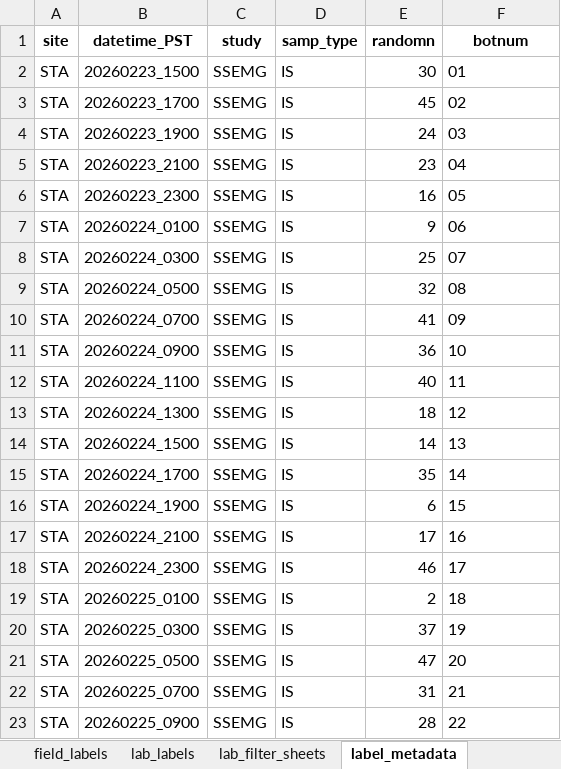
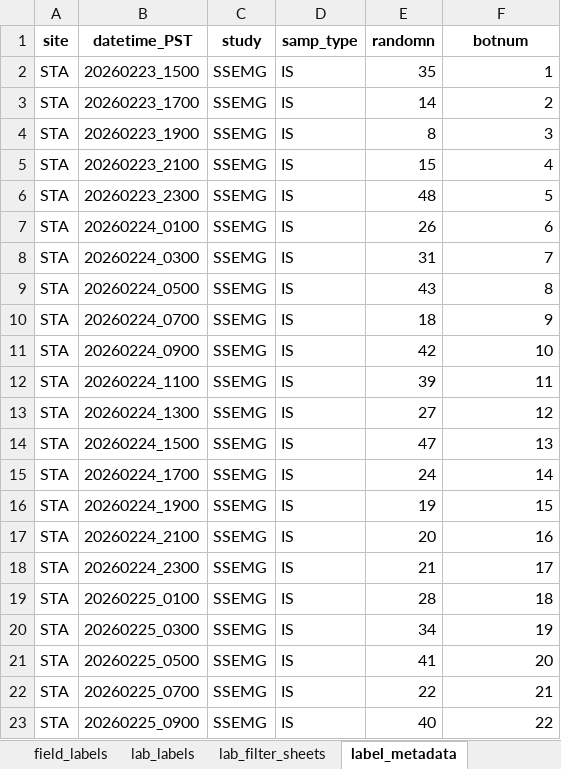
Before and after one commit to wildfire-water-security/WWS-standard-methods, an Excel workbook: Templates/water-quality-analysis/Test_code/SSEMG_IS_20260223_label-table.xlsx, sheet label_metadata, drawn as a sheet; only a part is shown; values as stored, in another font and other column widths than the file's, no borders; the diff covers the shown part only; the diff names each change by its address in the sheet, - before the commit and + after, or states it on an @@ line.

```diff
--- a/Templates/water-quality-analysis/Test_code/SSEMG_IS_20260223_label-table.xlsx (sheet label_metadata)
+++ b/Templates/water-quality-analysis/Test_code/SSEMG_IS_20260223_label-table.xlsx (sheet label_metadata)
-E2 (randomn): 30
+E2 (randomn): 35
-F2 (botnum): 01
+F2 (botnum): 1
-E3 (randomn): 45
+E3 (randomn): 14
-F3 (botnum): 02
+F3 (botnum): 2
-E4 (randomn): 24
+E4 (randomn): 8
-F4 (botnum): 03
+F4 (botnum): 3
-E5 (randomn): 23
+E5 (randomn): 15
-F5 (botnum): 04
+F5 (botnum): 4
-E6 (randomn): 16
+E6 (randomn): 48
-F6 (botnum): 05
+F6 (botnum): 5
-E7 (randomn): 9
+E7 (randomn): 26
-F7 (botnum): 06
+F7 (botnum): 6
-E8 (randomn): 25
+E8 (randomn): 31
-F8 (botnum): 07
+F8 (botnum): 7
-E9 (randomn): 32
+E9 (randomn): 43
-F9 (botnum): 08
+F9 (botnum): 8
-E10 (randomn): 41
+E10 (randomn): 18
-F10 (botnum): 09
+F10 (botnum): 9
-E11 (randomn): 36
+E11 (randomn): 42
-F11:F23 alignment: left
+F11:F23 alignment: right
-E12 (randomn): 40
+E12 (randomn): 39
-E13 (randomn): 18
+E13 (randomn): 27
-E14 (randomn): 14
+E14 (randomn): 47
-E15 (randomn): 35
+E15 (randomn): 24
-E16 (randomn): 6
+E16 (randomn): 19
-E17 (randomn): 17
+E17 (randomn): 20
-E18 (randomn): 46
+E18 (randomn): 21
-E19 (randomn): 2
+E19 (randomn): 28
-E20 (randomn): 37
+E20 (randomn): 34
-E21 (randomn): 47
+E21 (randomn): 41
-E22 (randomn): 31
+E22 (randomn): 22
-E23 (randomn): 28
+E23 (randomn): 40
```
Also changed, not shown: 34 edited cells and cell formats elsewhere in this sheet, sheet lab_labels, sheet field_labels, sheet lab_filter_sheets, 11 other files.
